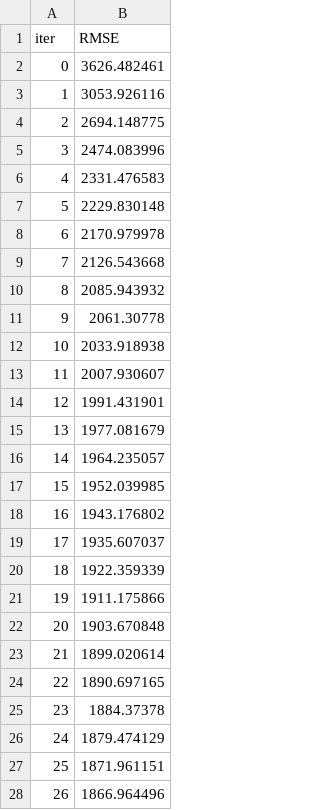
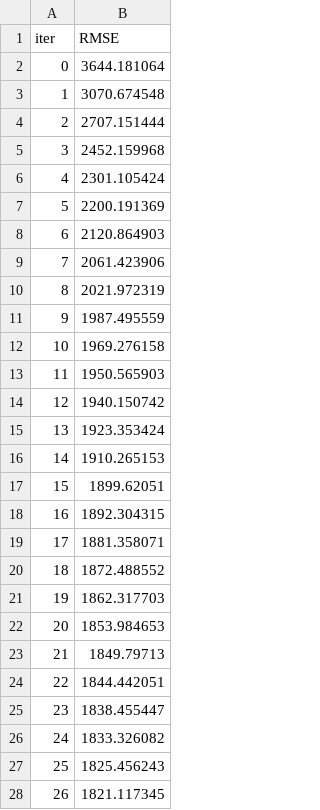
Before and after one commit to Sechi42/Cars_Project, a TSV file: catboost_info/learn_error.tsv, drawn as a sheet; only a part is shown; the diff covers the shown part only.

```diff
--- a/catboost_info/learn_error.tsv
+++ b/catboost_info/learn_error.tsv
@@ -1,28 +1,28 @@
 iter	RMSE
-0	3626.482461
-1	3053.926116
-2	2694.148775
-3	2474.083996
-4	2331.476583
-5	2229.830148
-6	2170.979978
-7	2126.543668
-8	2085.943932
-9	2061.30778
-10	2033.918938
-11	2007.930607
-12	1991.431901
-13	1977.081679
-14	1964.235057
-15	1952.039985
-16	1943.176802
-17	1935.607037
-18	1922.359339
-19	1911.175866
-20	1903.670848
-21	1899.020614
-22	1890.697165
-23	1884.37378
-24	1879.474129
-25	1871.961151
-26	1866.964496
+0	3644.181064
+1	3070.674548
+2	2707.151444
+3	2452.159968
+4	2301.105424
+5	2200.191369
+6	2120.864903
+7	2061.423906
+8	2021.972319
+9	1987.495559
+10	1969.276158
+11	1950.565903
+12	1940.150742
+13	1923.353424
+14	1910.265153
+15	1899.62051
+16	1892.304315
+17	1881.358071
+18	1872.488552
+19	1862.317703
+20	1853.984653
+21	1849.79713
+22	1844.442051
+23	1838.455447
+24	1833.326082
+25	1825.456243
+26	1821.117345
```
Also changed, not shown: 73 edited cells elsewhere in this file, catboost_info/time_left.tsv, 15 other files.
